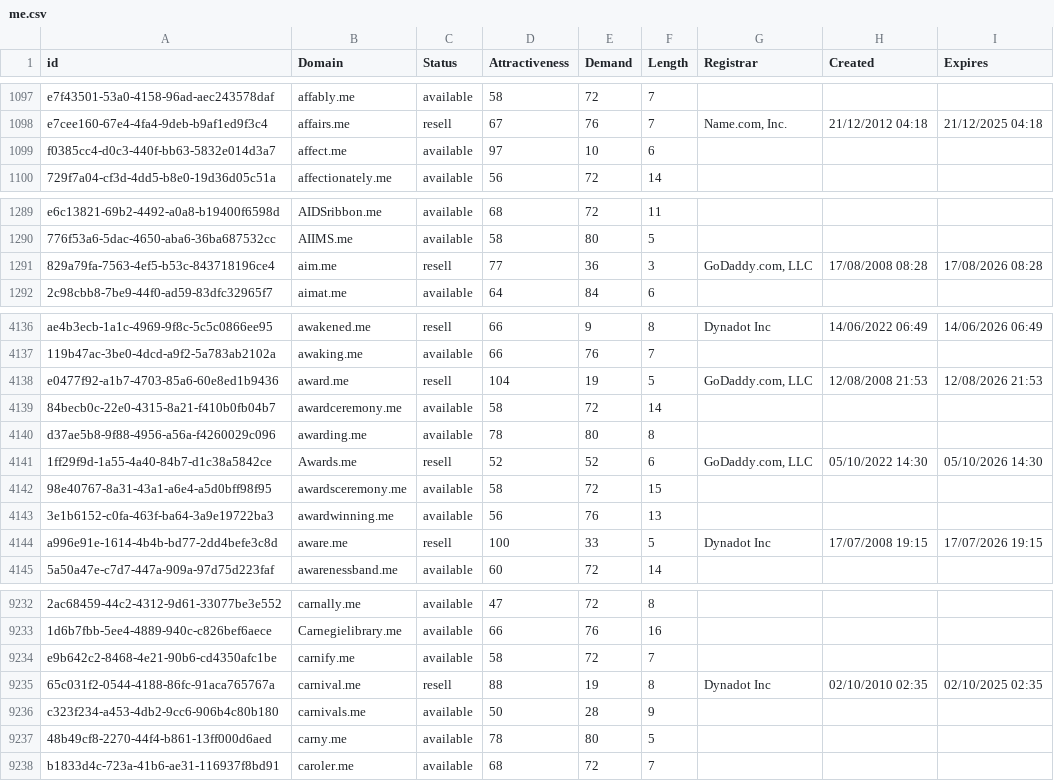
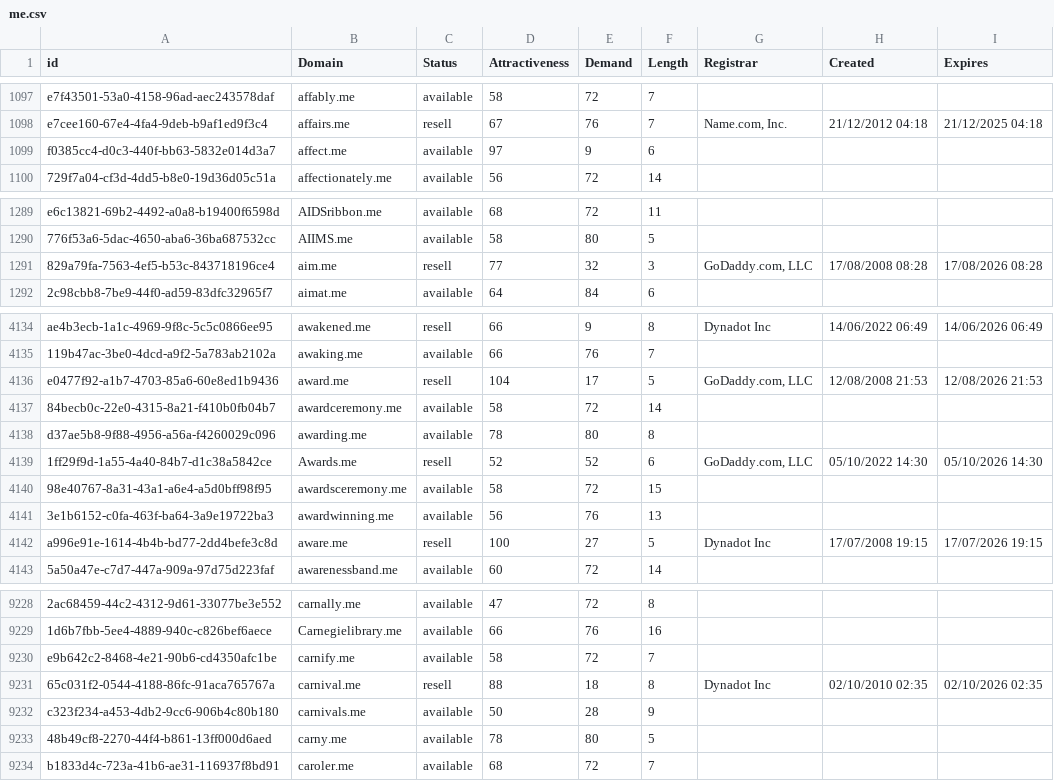
Before and after one commit to UniqueDomains/me-oneword-domains, a CSV file: me.csv, drawn as a sheet; only a part is shown, gaps mark what is left out; addresses are those after the commit; the diff covers the shown part only; the diff names each change by its address in the sheet, - before the commit and + after, or states it on an @@ line.

```diff
--- a/me.csv
+++ b/me.csv
-E1099 (Demand): 10
+E1099 (Demand): 9
-E1291 (Demand): 36
+E1291 (Demand): 32
-E4136 (Demand): 19
+E4136 (Demand): 17
-E4142 (Demand): 33
+E4142 (Demand): 27
-E9231 (Demand): 19
+E9231 (Demand): 18
-I9231 (Expires): 02/10/2025 02:35
+I9231 (Expires): 02/10/2026 02:35
```
Also changed, not shown: 4 added rows, 4 removed rows and 7 edited cells elsewhere in this file, 2 other files.
